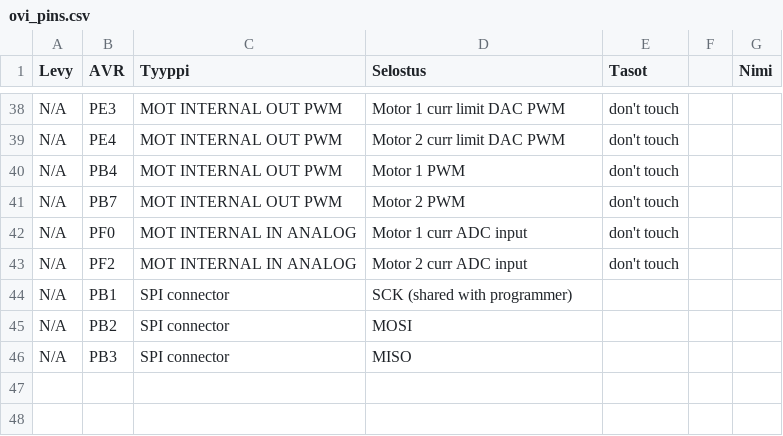
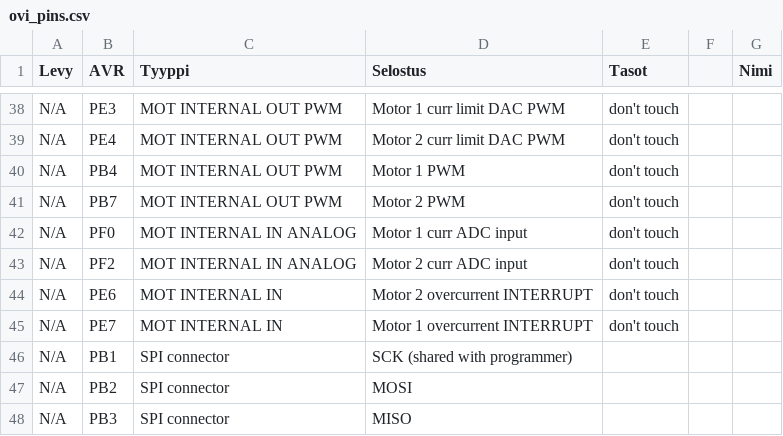
Before and after one commit to plzz/ovisysteemi, a CSV file: ovi_pins.csv, drawn as a sheet; only a part is shown, gaps mark what is left out; the diff names each change by its address in the sheet, - before the commit and + after, or states it on an @@ line.

Commit message:
Added two motor control pins

```diff
--- a/ovi_pins.csv
+++ b/ovi_pins.csv
+row 44: N/A | PE6 | MOT INTERNAL IN | Motor 2 overcurrent INTERRUPT | don't touch
+row 45: N/A | PE7 | MOT INTERNAL IN | Motor 1 overcurrent INTERRUPT | don't touch
```
